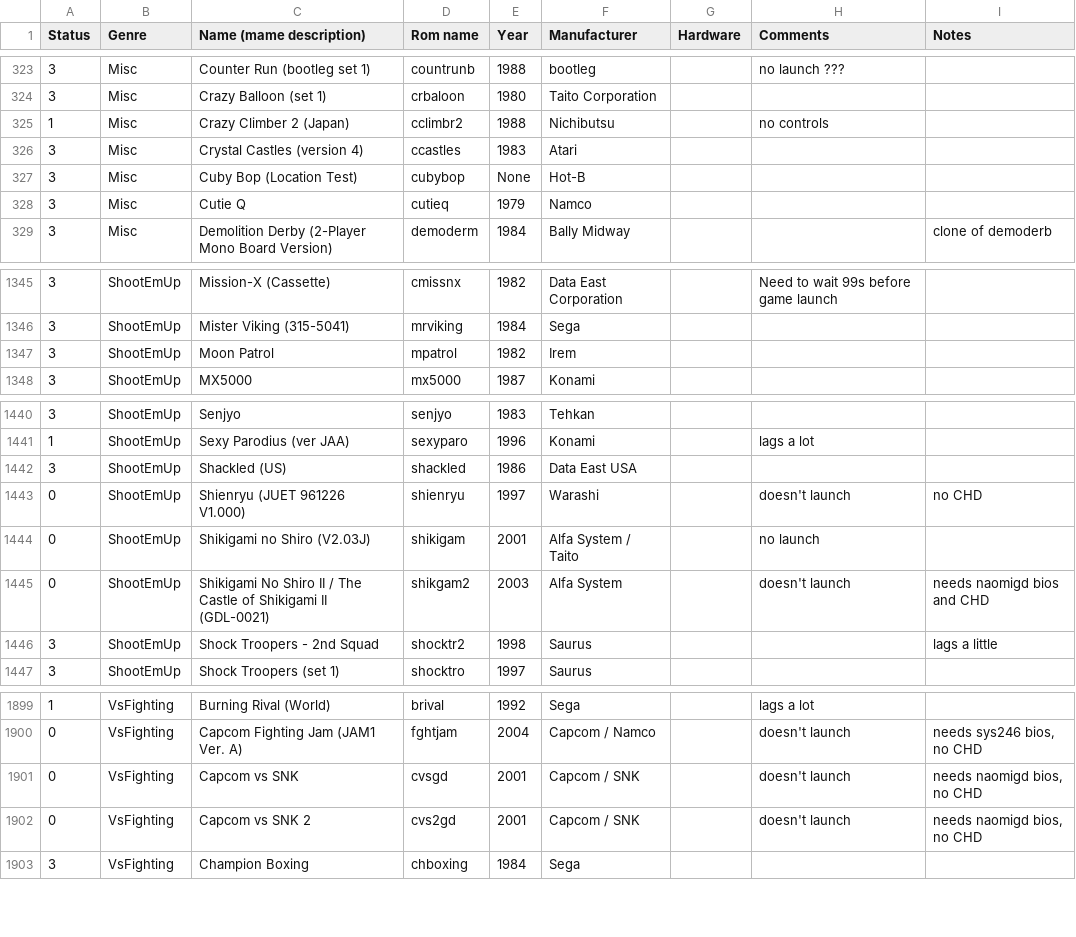
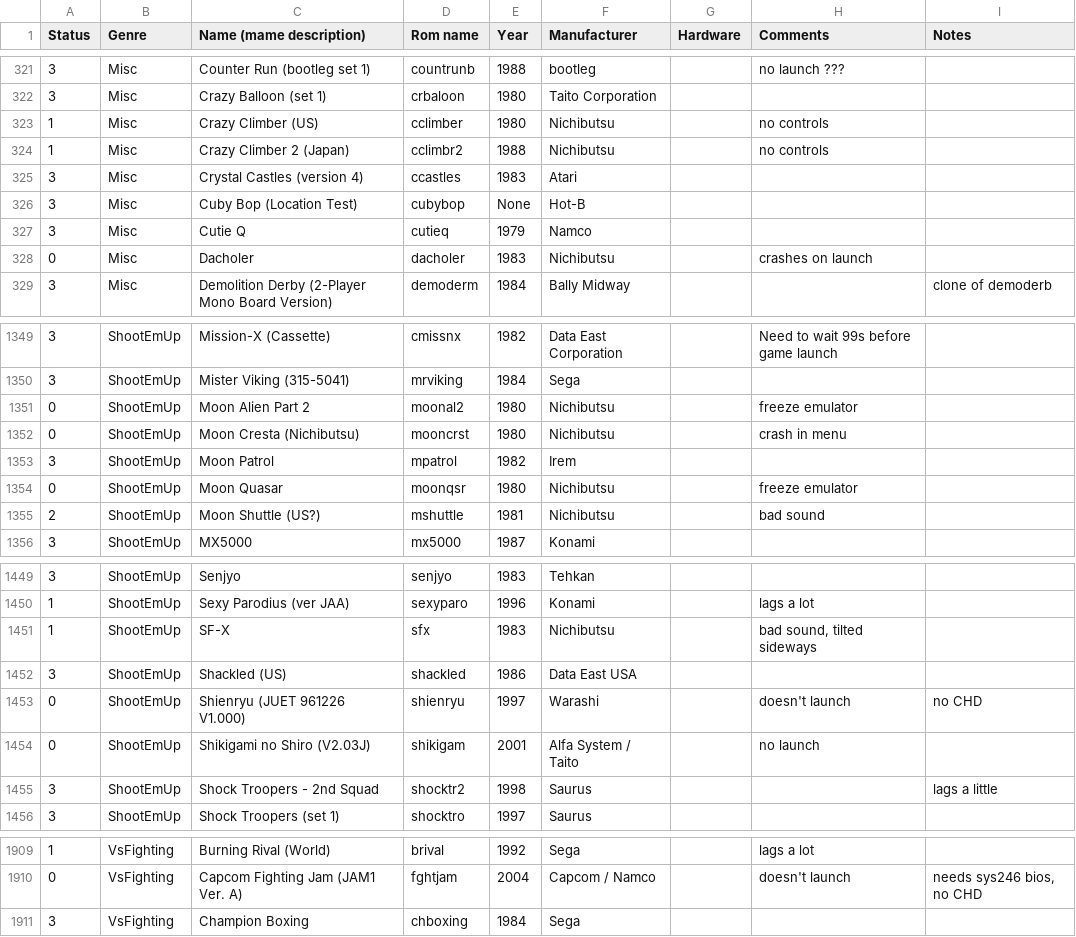
Before and after one commit to Voljega/BestArcade, a CSV file: data/mame2010.csv, drawn as a sheet; only a part is shown, gaps mark what is left out; the diff covers the shown part only.

```diff
--- a/data/mame2010.csv
+++ b/data/mame2010.csv
@@ -324,2 +322,3 @@ Status;Genre;Name (mame description);Rom name;Year;Manufacturer;Hardware;Comment
 3;Misc;Crazy Balloon (set 1);crbaloon;1980;Taito Corporation;;;
+1;Misc;Crazy Climber (US);cclimber;1980;Nichibutsu;;no controls;
 1;Misc;Crazy Climber 2 (Japan);cclimbr2;1988;Nichibutsu;;no controls;
@@ -328,2 +327,3 @@ Status;Genre;Name (mame description);Rom name;Year;Manufacturer;Hardware;Comment
 3;Misc;Cutie Q;cutieq;1979;Namco;;;
+0;Misc;Dacholer;dacholer;1983;Nichibutsu;;crashes on launch;
 3;Misc;Demolition Derby (2-Player Mono Board Version);demoderm;1984;Bally Midway;;;clone of demoderb
@@ -1346,3 +1350,7 @@ Status;Genre;Name (mame description);Rom name;Year;Manufacturer;Hardware;Comment
 3;ShootEmUp;Mister Viking (315-5041);mrviking;1984;Sega;;;
+0;ShootEmUp;Moon Alien Part 2;moonal2;1980;Nichibutsu;;freeze emulator;
+0;ShootEmUp;Moon Cresta (Nichibutsu);mooncrst;1980;Nichibutsu;;crash in menu;
 3;ShootEmUp;Moon Patrol;mpatrol;1982;Irem;;;
+0;ShootEmUp;Moon Quasar;moonqsr;1980;Nichibutsu;;freeze emulator;
+2;ShootEmUp;Moon Shuttle (US?);mshuttle;1981;Nichibutsu;;bad sound;
 3;ShootEmUp;MX5000;mx5000;1987;Konami;;;
@@ -1441,2 +1450,3 @@ Status;Genre;Name (mame description);Rom name;Year;Manufacturer;Hardware;Comment
 1;ShootEmUp;Sexy Parodius (ver JAA);sexyparo;1996;Konami;;lags a lot;
+1;ShootEmUp;SF-X;sfx;1983;Nichibutsu;;bad sound, tilted sideways;
 3;ShootEmUp;Shackled (US);shackled;1986;Data East USA;;;
@@ -1444,3 +1454,2 @@ Status;Genre;Name (mame description);Rom name;Year;Manufacturer;Hardware;Comment
 0;ShootEmUp;Shikigami no Shiro (V2.03J);shikigam;2001;Alfa System / Taito;;no launch;
-0;ShootEmUp;Shikigami No Shiro II / The Castle of Shikigami II (GDL-0021);shikgam2;2003;Alfa System;;doesn't launch;needs naomigd bios and CHD
 3;ShootEmUp;Shock Troopers - 2nd Squad;shocktr2;1998;Saurus;;;lags a little
@@ -1900,4 +1910,2 @@ Status;Genre;Name (mame description);Rom name;Year;Manufacturer;Hardware;Comment
 0;VsFighting;Capcom Fighting Jam (JAM1 Ver. A);fghtjam;2004;Capcom / Namco;;doesn't launch;needs sys246 bios, no CHD
-0;VsFighting;Capcom vs SNK;cvsgd;2001;Capcom / SNK;;doesn't launch;needs naomigd bios, no CHD
-0;VsFighting;Capcom vs SNK 2;cvs2gd;2001;Capcom / SNK;;doesn't launch;needs naomigd bios, no CHD
 3;VsFighting;Champion Boxing;chboxing;1984;Sega;;;
```
Also changed, not shown: 7 added rows and 4 removed rows elsewhere in this file, data/fbneo.csv, data/mame2003plus.csv, 4 other files.
